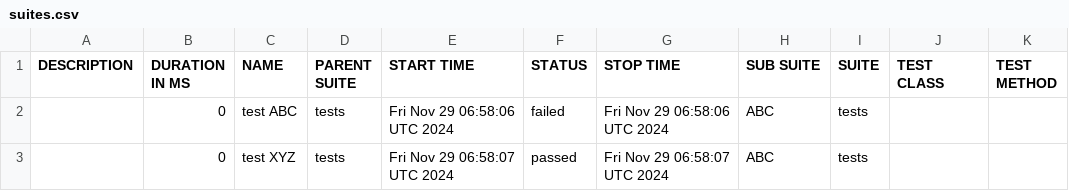
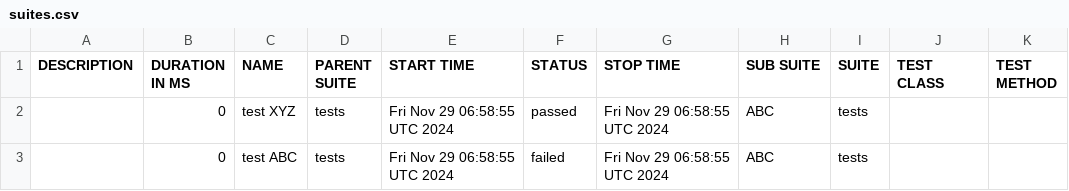
Before and after one commit to preetm-AO/CDS-Allure-Integrate, a CSV file: allure-report/data/suites.csv, drawn as a sheet.

Commit message:
Update Allure report

```diff
--- a/allure-report/data/suites.csv
+++ b/allure-report/data/suites.csv
@@ -1,3 +1,3 @@
 "DESCRIPTION","DURATION IN MS","NAME","PARENT SUITE","START TIME","STATUS","STOP TIME","SUB SUITE","SUITE","TEST CLASS","TEST METHOD"
-"","0","test ABC","tests","Fri Nov 29 06:58:06 UTC 2024","failed","Fri Nov 29 06:58:06 UTC 2024","ABC","tests","",""
-"","0","test XYZ","tests","Fri Nov 29 06:58:07 UTC 2024","passed","Fri Nov 29 06:58:07 UTC 2024","ABC","tests","",""
+"","0","test XYZ","tests","Fri Nov 29 06:58:55 UTC 2024","passed","Fri Nov 29 06:58:55 UTC 2024","ABC","tests","",""
+"","0","test ABC","tests","Fri Nov 29 06:58:55 UTC 2024","failed","Fri Nov 29 06:58:55 UTC 2024","ABC","tests","",""
```
Also changed, not shown: 19 other files.
